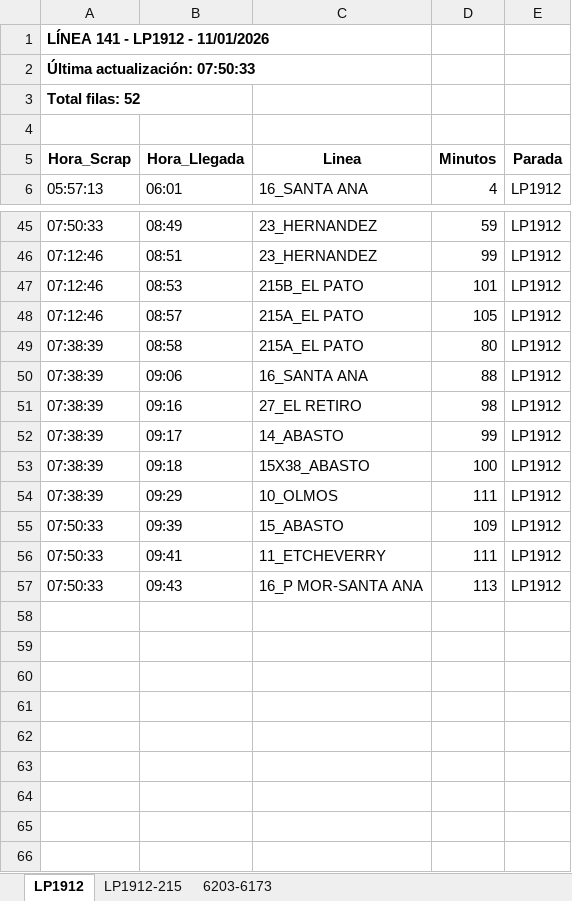
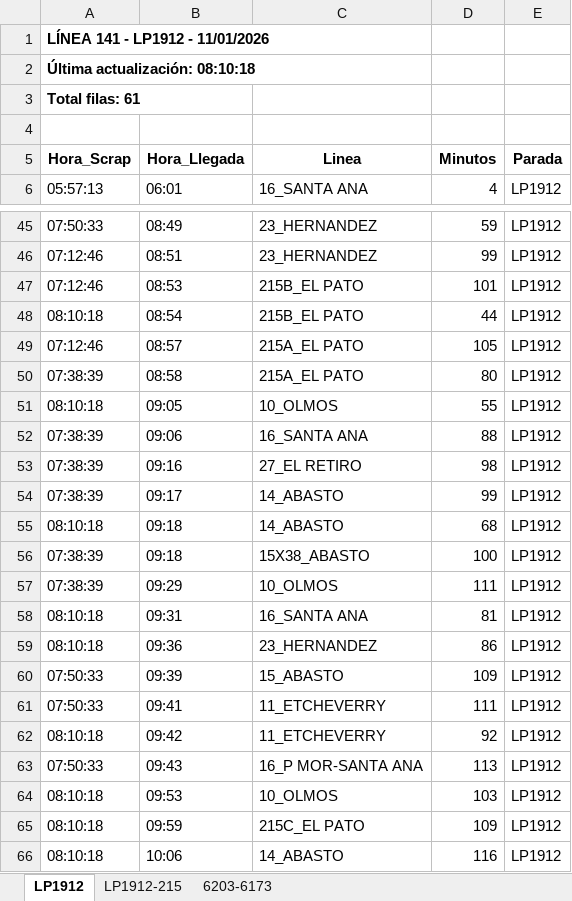
Before and after one commit to palomac00/recolector-cuadradoapp, an Excel workbook: data/horarios-141-2026-01-11.xlsx, sheet LP1912, drawn as a sheet; only a part is shown, gaps mark what is left out; values as stored, in another font and other column widths than the file's, no borders; the diff names each change by its address in the sheet, - before the commit and + after, or states it on an @@ line.

```diff
--- a/data/horarios-141-2026-01-11.xlsx (sheet LP1912)
+++ b/data/horarios-141-2026-01-11.xlsx (sheet LP1912)
-A2 (Hora_Scrap): Última actualización: 07:50:33
+A2 (Hora_Scrap): Última actualización: 08:10:18
-A3 (Hora_Scrap): Total filas: 52
+A3 (Hora_Scrap): Total filas: 61
+row 48: 08:10:18 | 08:54 | 215B_EL PATO | 44 | LP1912
+row 51: 08:10:18 | 09:05 | 10_OLMOS | 55 | LP1912
+row 55: 08:10:18 | 09:18 | 14_ABASTO | 68 | LP1912
+row 58: 08:10:18 | 09:31 | 16_SANTA ANA | 81 | LP1912
+row 59: 08:10:18 | 09:36 | 23_HERNANDEZ | 86 | LP1912
+row 62: 08:10:18 | 09:42 | 11_ETCHEVERRY | 92 | LP1912
+row 64: 08:10:18 | 09:53 | 10_OLMOS | 103 | LP1912
+row 65: 08:10:18 | 09:59 | 215C_EL PATO | 109 | LP1912
+row 66: 08:10:18 | 10:06 | 14_ABASTO | 116 | LP1912
```
Also changed, not shown: sheet LP1912-215, sheet 6203-6173.
